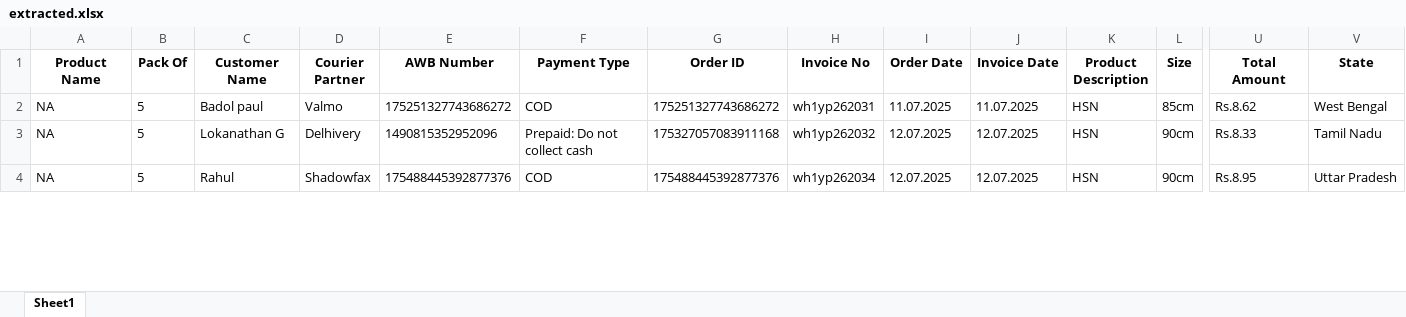
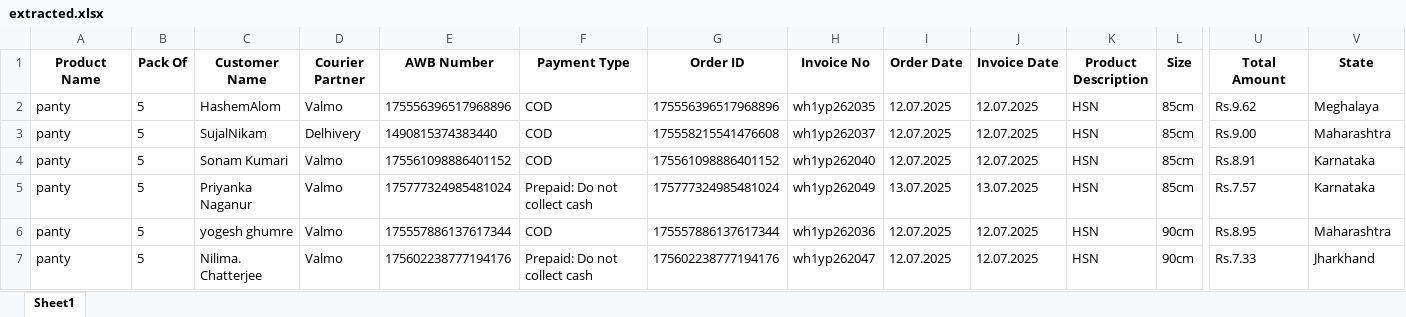
Before and after one commit to suvooncode/inventory, an Excel workbook: extracted.xlsx, sheet Sheet1, drawn as a sheet; only a part is shown, gaps mark what is left out; values as stored, in another font and other column widths than the file's, no borders; addresses are those after the commit; rows hold the shown columns only; the diff covers the shown part only; the diff names each change by its address in the sheet, - before the commit and + after, or states it on an @@ line.

Commit message:
Invoice to Sale feature added

```diff
--- a/extracted.xlsx (sheet Sheet1)
+++ b/extracted.xlsx (sheet Sheet1)
-A2:A3 (Product Name): NA
+A2:A3 (Product Name): panty
-C2 (Customer Name): Badol paul
+C2 (Customer Name): HashemAlom
-E2 (AWB Number): 175251327743686272
+E2 (AWB Number): 175556396517968896
-G2 (Order ID): 175251327743686272
+G2 (Order ID): 175556396517968896
-H2 (Invoice No): wh1yp262031
+H2 (Invoice No): wh1yp262035
-I2 (Order Date): 11.07.2025
+I2 (Order Date): 12.07.2025
-J2 (Invoice Date): 11.07.2025
+J2 (Invoice Date): 12.07.2025
-U2 (Total Amount): Rs.8.62
+U2 (Total Amount): Rs.9.62
-V2 (State): West Bengal
+V2 (State): Meghalaya
-C3 (Customer Name): Lokanathan G
+C3 (Customer Name): SujalNikam
-E3 (AWB Number): 1490815352952096
+E3 (AWB Number): 1490815374383440
-F3 (Payment Type): Prepaid: Do not collect cash
+F3 (Payment Type): COD
-G3 (Order ID): 175327057083911168
+G3 (Order ID): 175558215541476608
-H3 (Invoice No): wh1yp262032
+H3 (Invoice No): wh1yp262037
-L3 (Size): 90cm
+L3 (Size): 85cm
-U3 (Total Amount): Rs.8.33
+U3 (Total Amount): Rs.9.00
-V3 (State): Tamil Nadu
+V3 (State): Maharashtra
+row 4: panty | 5 | Sonam Kumari | Valmo | 175561098886401152 | COD | 175561098886401152 | wh1yp262040 | 12.07.2025 | 12.07.2025 | HSN | 85cm | Rs.8.91 | Karnataka
+row 5: panty | 5 | Priyanka Naganur | Valmo | 175777324985481024 | Prepaid: Do not collect cash | 175777324985481024 | wh1yp262049 | 13.07.2025 | 13.07.2025 | HSN | 85cm | Rs.7.57 | Karnataka
-A6 (Product Name): NA
+A6 (Product Name): panty
-C6 (Customer Name): Rahul
+C6 (Customer Name): yogesh ghumre
-D6 (Courier Partner): Shadowfax
+D6 (Courier Partner): Valmo
-E6 (AWB Number): 175488445392877376
+E6 (AWB Number): 175557886137617344
-G6 (Order ID): 175488445392877376
+G6 (Order ID): 175557886137617344
-H6 (Invoice No): wh1yp262034
+H6 (Invoice No): wh1yp262036
-V6 (State): Uttar Pradesh
+V6 (State): Maharashtra
+row 7: panty | 5 | Nilima. Chatterjee | Valmo | 175602238777194176 | Prepaid: Do not collect cash | 175602238777194176 | wh1yp262047 | 12.07.2025 | 12.07.2025 | HSN | 90cm | Rs.7.33 | Jharkhand
```
Also changed, not shown: 11 added rows and 28 edited cells elsewhere in this sheet, 6 other files.
